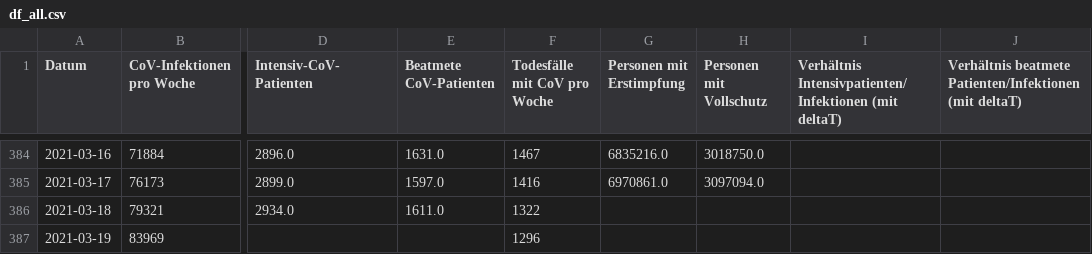
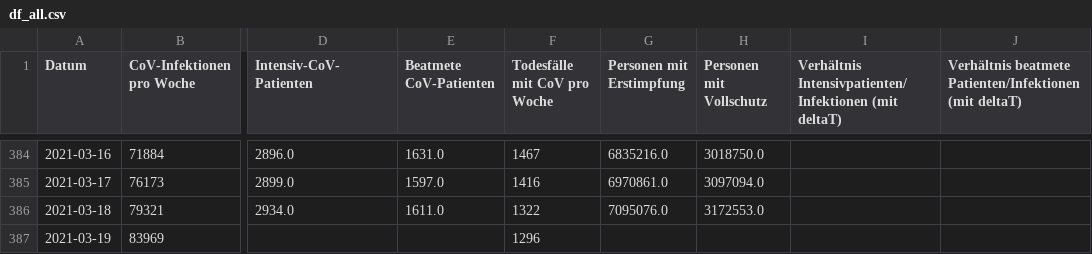
Before and after one commit to hodoi05/vaccinedata, a CSV file: data/df_all.csv, drawn as a sheet; only a part is shown, gaps mark what is left out; the diff names each change by its address in the sheet, - before the commit and + after, or states it on an @@ line.

```diff
--- a/data/df_all.csv
+++ b/data/df_all.csv
-G386 (Personen mit Erstimpfung): (empty)
+G386 (Personen mit Erstimpfung): 7095076.0
-H386 (Personen mit Vollschutz): (empty)
+H386 (Personen mit Vollschutz): 3172553.0
```
Also changed, not shown: data/df_all_min_max_scaled.csv, 1 other file.
